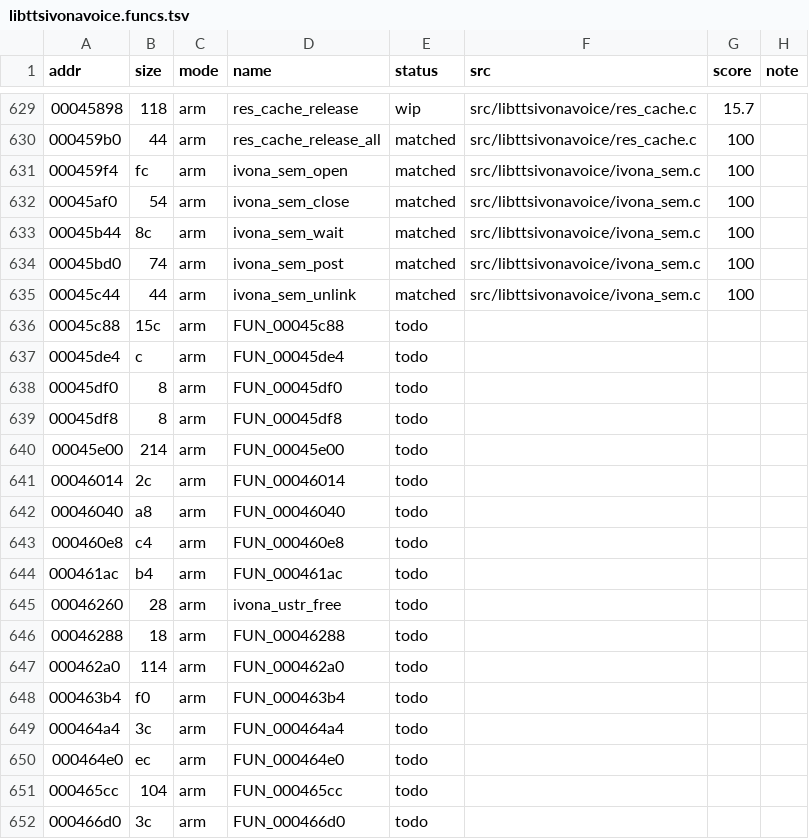
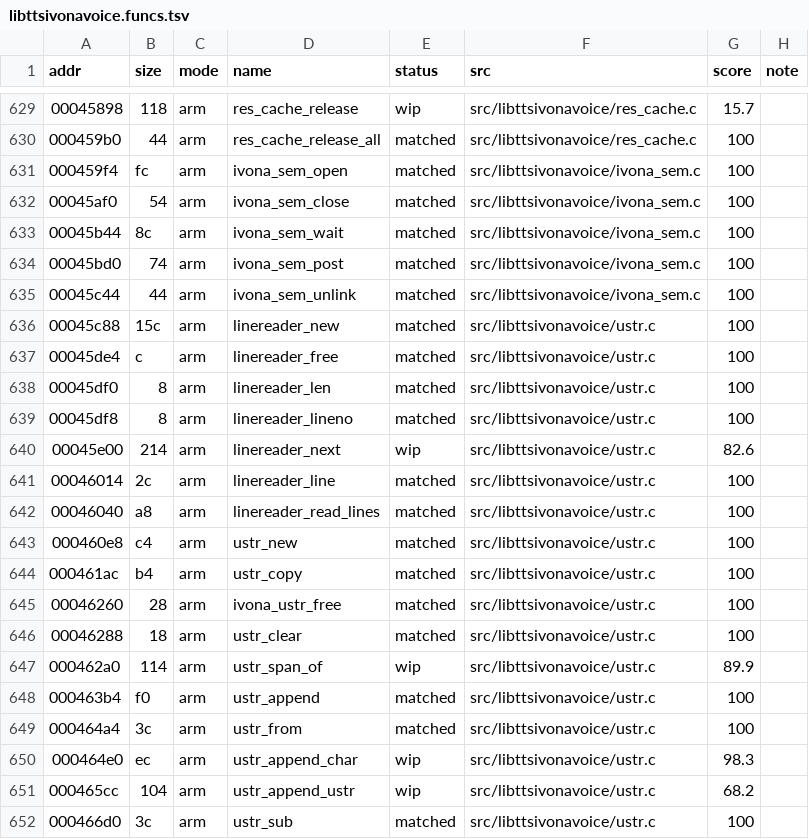
Before and after one commit to sweetbbak/open-ivona, a TSV file: symbols/libttsivonavoice.funcs.tsv, drawn as a sheet; only a part is shown, gaps mark what is left out; the diff covers the shown part only.

```diff
--- a/symbols/libttsivonavoice.funcs.tsv
+++ b/symbols/libttsivonavoice.funcs.tsv
@@ -635,18 +635,18 @@ addr	size	mode	name	status	src	score	note
 00045c44	44	arm	ivona_sem_unlink	matched	src/libttsivonavoice/ivona_sem.c	100	
-00045c88	15c	arm	FUN_00045c88	todo			
-00045de4	c	arm	FUN_00045de4	todo			
-00045df0	8	arm	FUN_00045df0	todo			
-00045df8	8	arm	FUN_00045df8	todo			
-00045e00	214	arm	FUN_00045e00	todo			
-00046014	2c	arm	FUN_00046014	todo			
-00046040	a8	arm	FUN_00046040	todo			
-000460e8	c4	arm	FUN_000460e8	todo			
-000461ac	b4	arm	FUN_000461ac	todo			
-00046260	28	arm	ivona_ustr_free	todo			
-00046288	18	arm	FUN_00046288	todo			
-000462a0	114	arm	FUN_000462a0	todo			
-000463b4	f0	arm	FUN_000463b4	todo			
-000464a4	3c	arm	FUN_000464a4	todo			
-000464e0	ec	arm	FUN_000464e0	todo			
-000465cc	104	arm	FUN_000465cc	todo			
-000466d0	3c	arm	FUN_000466d0	todo			
+00045c88	15c	arm	linereader_new	matched	src/libttsivonavoice/ustr.c	100	
+00045de4	c	arm	linereader_free	matched	src/libttsivonavoice/ustr.c	100	
+00045df0	8	arm	linereader_len	matched	src/libttsivonavoice/ustr.c	100	
+00045df8	8	arm	linereader_lineno	matched	src/libttsivonavoice/ustr.c	100	
+00045e00	214	arm	linereader_next	wip	src/libttsivonavoice/ustr.c	82.6	
+00046014	2c	arm	linereader_line	matched	src/libttsivonavoice/ustr.c	100	
+00046040	a8	arm	linereader_read_lines	matched	src/libttsivonavoice/ustr.c	100	
+000460e8	c4	arm	ustr_new	matched	src/libttsivonavoice/ustr.c	100	
+000461ac	b4	arm	ustr_copy	matched	src/libttsivonavoice/ustr.c	100	
+00046260	28	arm	ivona_ustr_free	matched	src/libttsivonavoice/ustr.c	100	
+00046288	18	arm	ustr_clear	matched	src/libttsivonavoice/ustr.c	100	
+000462a0	114	arm	ustr_span_of	wip	src/libttsivonavoice/ustr.c	89.9	
+000463b4	f0	arm	ustr_append	matched	src/libttsivonavoice/ustr.c	100	
+000464a4	3c	arm	ustr_from	matched	src/libttsivonavoice/ustr.c	100	
+000464e0	ec	arm	ustr_append_char	wip	src/libttsivonavoice/ustr.c	98.3	
+000465cc	104	arm	ustr_append_ustr	wip	src/libttsivonavoice/ustr.c	68.2	
+000466d0	3c	arm	ustr_sub	matched	src/libttsivonavoice/ustr.c	100	
```
Also changed, not shown: 20 edited cells elsewhere in this file, 4 other files.
